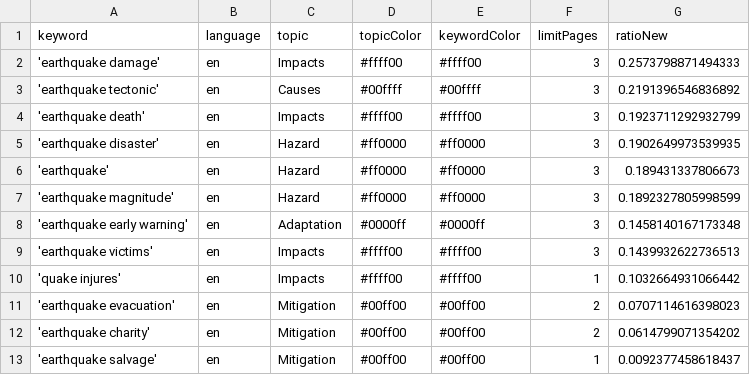
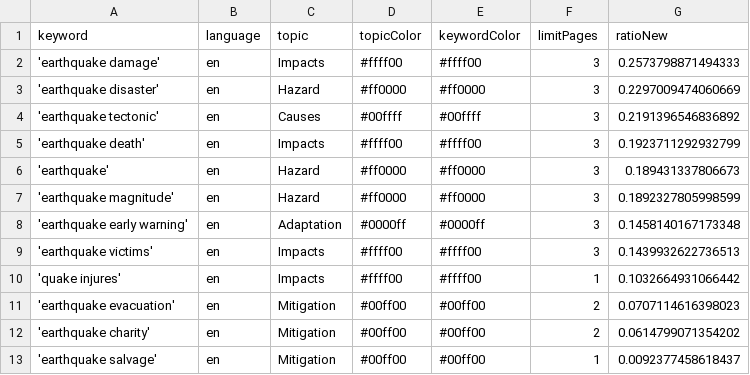
Before and after one commit to tg-news/EarthquakeIsComing, a CSV file: keywords.csv, drawn as a sheet.

```diff
--- a/keywords.csv
+++ b/keywords.csv
@@ -2,5 +2,5 @@ keyword,language,topic,topicColor,keywordColor,limitPages,ratioNew
 'earthquake damage',en,Impacts,#ffff00,#ffff00,3,0.2573798871494333
+'earthquake disaster',en,Hazard,#ff0000,#ff0000,3,0.2297009474060669
 'earthquake tectonic',en,Causes,#00ffff,#00ffff,3,0.2191396546836892
 'earthquake death',en,Impacts,#ffff00,#ffff00,3,0.1923711292932799
-'earthquake disaster',en,Hazard,#ff0000,#ff0000,3,0.1902649973539935
 'earthquake',en,Hazard,#ff0000,#ff0000,3,0.189431337806673
```
Also changed, not shown: 3 other files.
